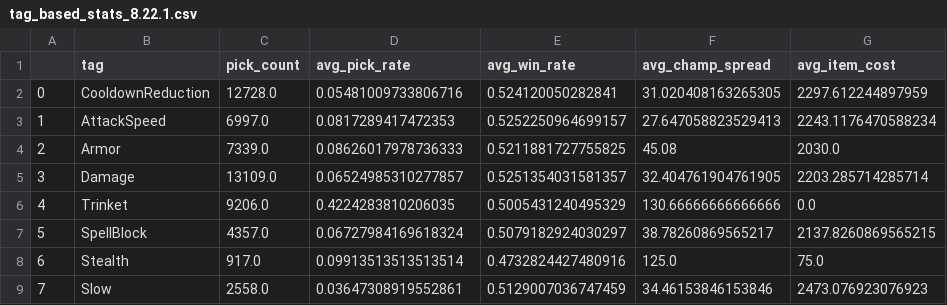
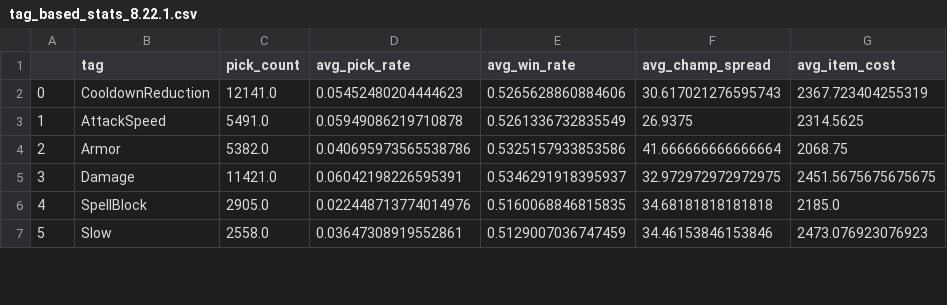
Before and after one commit to salvis2/SpringboardAlvis, a CSV file: capstone_project_1/tag_based_stats_8.22.1.csv, drawn as a sheet; only a part is shown; removed rows and columns are numbered as before the commit, all else as after; the diff covers the shown part only; the diff names each change by its address in the sheet, - before the commit and + after, or states it on an @@ line.

Commit message:
Updated data files and their generation

```diff
--- a/capstone_project_1/tag_based_stats_8.22.1.csv
+++ b/capstone_project_1/tag_based_stats_8.22.1.csv
-C2 (pick_count): 12728.0
+C2 (pick_count): 12141.0
-D2 (avg_pick_rate): 0.05481009733806716
+D2 (avg_pick_rate): 0.05452480204444623
-E2 (avg_win_rate): 0.524120050282841
+E2 (avg_win_rate): 0.5265628860884606
-F2 (avg_champ_spread): 31.020408163265305
+F2 (avg_champ_spread): 30.617021276595743
-G2 (avg_item_cost): 2297.612244897959
+G2 (avg_item_cost): 2367.723404255319
-C3 (pick_count): 6997.0
+C3 (pick_count): 5491.0
-D3 (avg_pick_rate): 0.0817289417472353
+D3 (avg_pick_rate): 0.05949086219710878
-E3 (avg_win_rate): 0.5252250964699157
+E3 (avg_win_rate): 0.5261336732835549
-F3 (avg_champ_spread): 27.647058823529413
+F3 (avg_champ_spread): 26.9375
-G3 (avg_item_cost): 2243.1176470588234
+G3 (avg_item_cost): 2314.5625
-C4 (pick_count): 7339.0
+C4 (pick_count): 5382.0
-D4 (avg_pick_rate): 0.08626017978736333
+D4 (avg_pick_rate): 0.040695973565538786
-E4 (avg_win_rate): 0.5211881727755825
+E4 (avg_win_rate): 0.5325157933853586
-F4 (avg_champ_spread): 45.08
+F4 (avg_champ_spread): 41.666666666666664
-G4 (avg_item_cost): 2030.0
+G4 (avg_item_cost): 2068.75
-C5 (pick_count): 13109.0
+C5 (pick_count): 11421.0
-D5 (avg_pick_rate): 0.06524985310277857
+D5 (avg_pick_rate): 0.06042198226595391
-E5 (avg_win_rate): 0.5251354031581357
+E5 (avg_win_rate): 0.5346291918395937
-F5 (avg_champ_spread): 32.404761904761905
+F5 (avg_champ_spread): 32.972972972972975
-G5 (avg_item_cost): 2203.285714285714
+G5 (avg_item_cost): 2451.5675675675675
-row 6: 4 | Trinket | 9206.0 | 0.4224283810206035 | 0.5005431240495329 | 130.66666666666666 | 0.0
@@ column A renumbered between rows 6 and 22 @@
-C6 (pick_count): 4357.0
+C6 (pick_count): 2905.0
-D6 (avg_pick_rate): 0.06727984169618324
+D6 (avg_pick_rate): 0.022448713774014976
-E6 (avg_win_rate): 0.5079182924030297
+E6 (avg_win_rate): 0.5160068846815835
-F6 (avg_champ_spread): 38.78260869565217
+F6 (avg_champ_spread): 34.68181818181818
-G6 (avg_item_cost): 2137.8260869565215
+G6 (avg_item_cost): 2185.0
-row 8: 6 | Stealth | 917.0 | 0.09913513513513514 | 0.4732824427480916 | 125.0 | 75.0
```
Also changed, not shown: 3 added rows, 7 removed rows and 55 edited cells elsewhere in this file, 1 other file.
